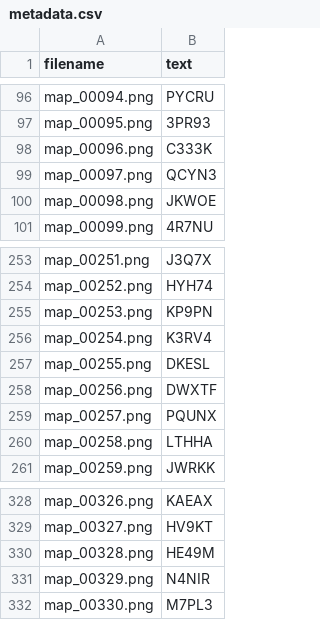
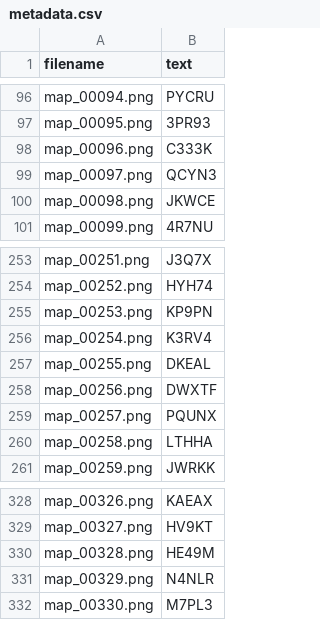
Before and after one commit to cavoixanh1806/captratrain, a CSV file: data/metadata.csv, drawn as a sheet; only a part is shown, gaps mark what is left out.

```diff
--- a/data/metadata.csv
+++ b/data/metadata.csv
@@ -99,3 +99,3 @@ map_00096.png,C333K
 map_00097.png,QCYN3
-map_00098.png,JKWOE
+map_00098.png,JKWCE
 map_00099.png,4R7NU
@@ -256,3 +256,3 @@ map_00253.png,KP9PN
 map_00254.png,K3RV4
-map_00255.png,DKESL
+map_00255.png,DKEAL
 map_00256.png,DWXTF
@@ -330,3 +330,3 @@ map_00327.png,HV9KT
 map_00328.png,HE49M
-map_00329.png,N4NIR
+map_00329.png,N4NLR
 map_00330.png,M7PL3
```
Also changed, not shown: 3 other files.
